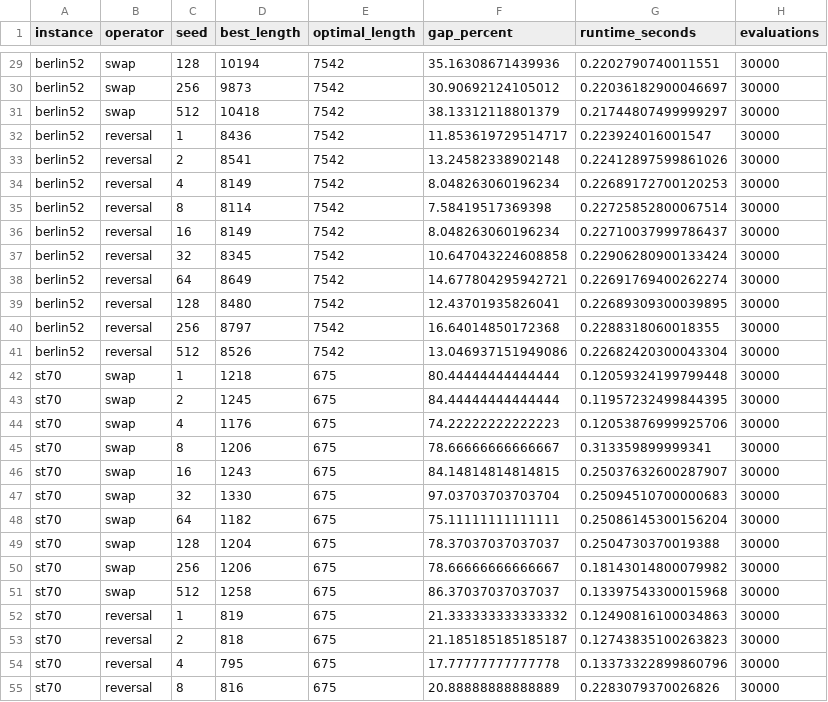
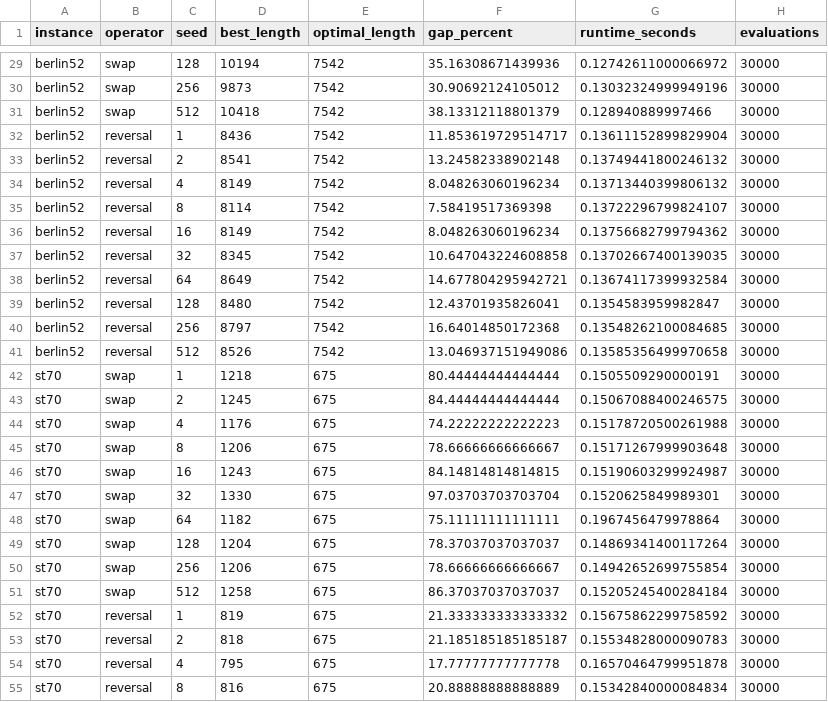
Before and after one commit to NiklasGoldhan/ACIT4610_Final_Assingment, a CSV file: BA/Part_A/results/results_summary.csv, drawn as a sheet; only a part is shown, gaps mark what is left out; the diff covers the shown part only; the diff names each change by its address in the sheet, - before the commit and + after, or states it on an @@ line.

```diff
--- a/BA/Part_A/results/results_summary.csv
+++ b/BA/Part_A/results/results_summary.csv
-G29 (runtime_seconds): 0.2202790740011551
+G29 (runtime_seconds): 0.12742611000066972
-G30 (runtime_seconds): 0.22036182900046697
+G30 (runtime_seconds): 0.13032324999949196
-G31 (runtime_seconds): 0.21744807499999297
+G31 (runtime_seconds): 0.128940889997466
-G32 (runtime_seconds): 0.223924016001547
+G32 (runtime_seconds): 0.13611152899829904
-G33 (runtime_seconds): 0.22412897599861026
+G33 (runtime_seconds): 0.13749441800246132
-G34 (runtime_seconds): 0.22689172700120253
+G34 (runtime_seconds): 0.13713440399806132
-G35 (runtime_seconds): 0.22725852800067514
+G35 (runtime_seconds): 0.13722296799824107
-G36 (runtime_seconds): 0.22710037999786437
+G36 (runtime_seconds): 0.13756682799794362
-G37 (runtime_seconds): 0.22906280900133424
+G37 (runtime_seconds): 0.13702667400139035
-G38 (runtime_seconds): 0.22691769400262274
+G38 (runtime_seconds): 0.13674117399932584
-G39 (runtime_seconds): 0.22689309300039895
+G39 (runtime_seconds): 0.1354583959982847
-G40 (runtime_seconds): 0.2288318060018355
+G40 (runtime_seconds): 0.13548262100084685
-G41 (runtime_seconds): 0.22682420300043304
+G41 (runtime_seconds): 0.13585356499970658
-G42 (runtime_seconds): 0.12059324199799448
+G42 (runtime_seconds): 0.1505509290000191
-G43 (runtime_seconds): 0.11957232499844395
+G43 (runtime_seconds): 0.15067088400246575
-G44 (runtime_seconds): 0.12053876999925706
+G44 (runtime_seconds): 0.15178720500261988
-G45 (runtime_seconds): 0.313359899999341
+G45 (runtime_seconds): 0.15171267999903648
-G46 (runtime_seconds): 0.25037632600287907
+G46 (runtime_seconds): 0.15190603299924987
-G47 (runtime_seconds): 0.25094510700000683
+G47 (runtime_seconds): 0.1520625849989301
-G48 (runtime_seconds): 0.25086145300156204
+G48 (runtime_seconds): 0.1967456479978864
-G49 (runtime_seconds): 0.2504730370019388
+G49 (runtime_seconds): 0.14869341400117264
-G50 (runtime_seconds): 0.18143014800079982
+G50 (runtime_seconds): 0.14942652699755854
-G51 (runtime_seconds): 0.13397543300015968
+G51 (runtime_seconds): 0.15205245400284184
-G52 (runtime_seconds): 0.12490816100034863
+G52 (runtime_seconds): 0.15675862299758592
-G53 (runtime_seconds): 0.12743835100263823
+G53 (runtime_seconds): 0.15534828000090783
-G54 (runtime_seconds): 0.13373322899860796
+G54 (runtime_seconds): 0.16570464799951878
-G55 (runtime_seconds): 0.2283079370026826
+G55 (runtime_seconds): 0.15342840000084834
```
Also changed, not shown: 93 edited cells elsewhere in this file, BA/Part_A/results/table_summary.csv.
